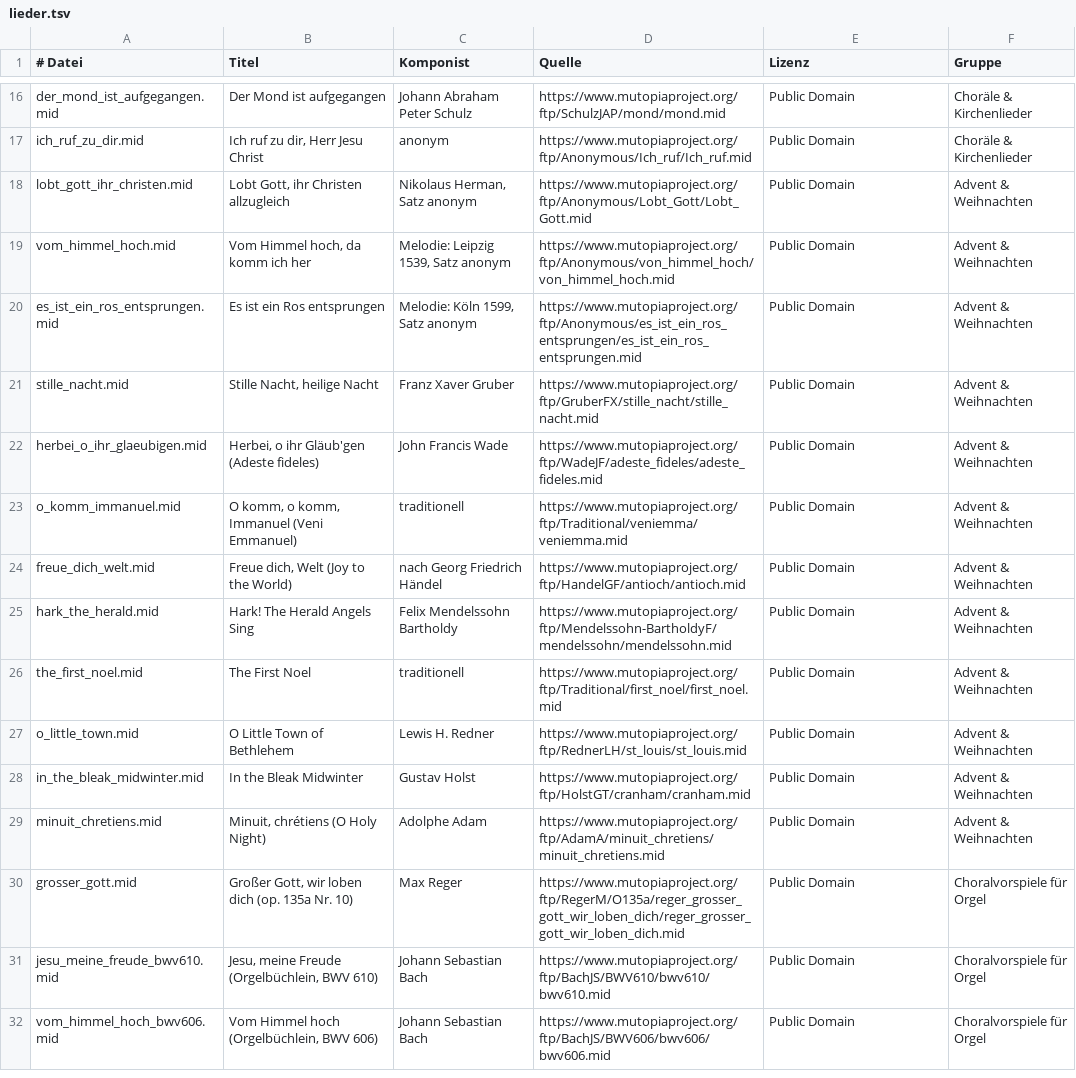
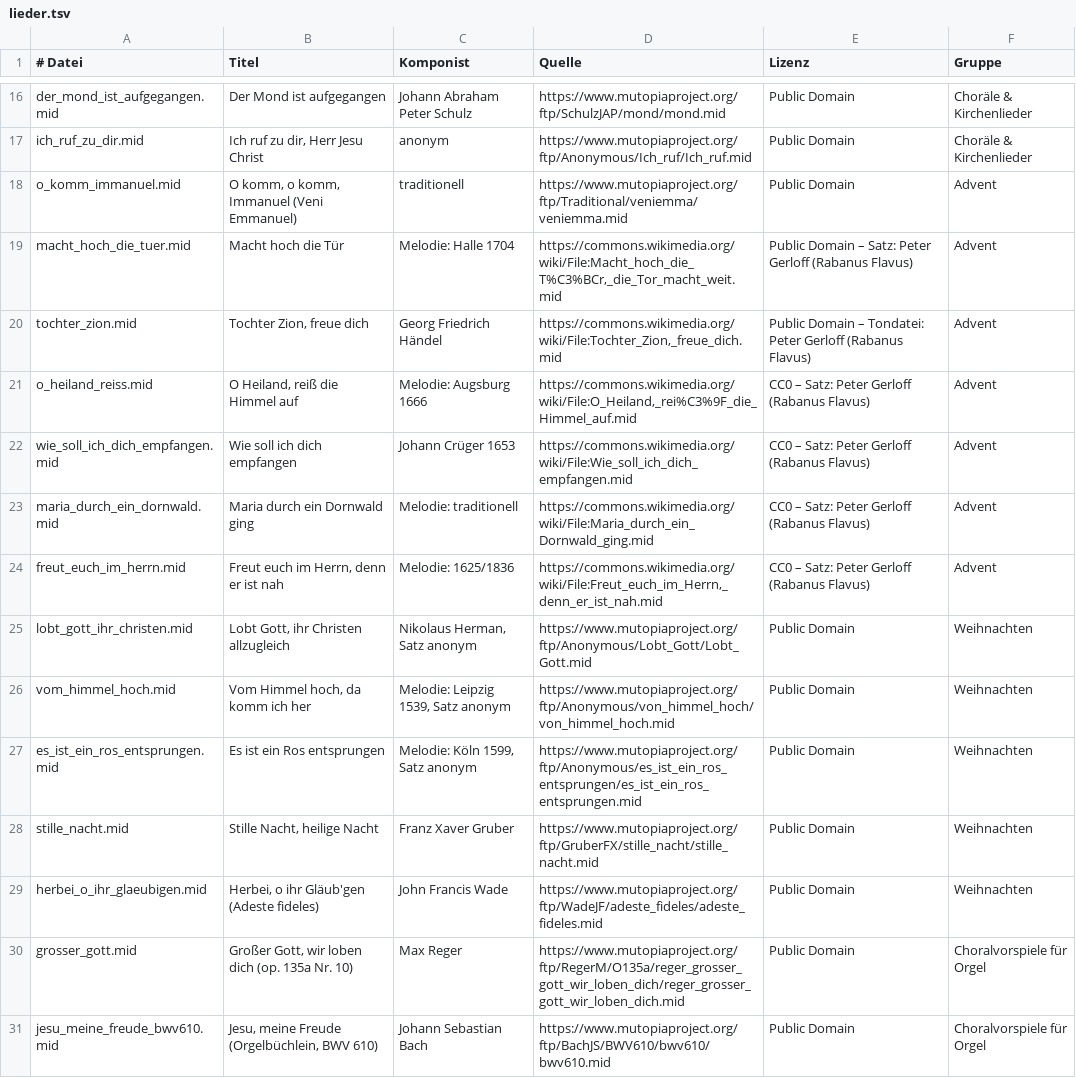
Before and after one commit to casualistcode/Orgamat, a TSV file: app/src/main/assets/lieder/lieder.tsv, drawn as a sheet; only a part is shown, gaps mark what is left out; the shorter side is filled out with more unchanged rows; the diff covers the shown part only.

```diff
--- a/app/src/main/assets/lieder/lieder.tsv
+++ b/app/src/main/assets/lieder/lieder.tsv
@@ -17,14 +17,14 @@ der_mond_ist_aufgegangen.mid	Der Mond ist aufgegangen	Johann Abraham Peter Schul
 ich_ruf_zu_dir.mid	Ich ruf zu dir, Herr Jesu Christ	anonym	https://www.mutopiaproject.org/ftp/Anonymous/Ich_ruf/Ich_ruf.mid	Public Domain	Choräle & Kirchenlieder
-lobt_gott_ihr_christen.mid	Lobt Gott, ihr Christen allzugleich	Nikolaus Herman, Satz anonym	https://www.mutopiaproject.org/ftp/Anonymous/Lobt_Gott/Lobt_Gott.mid	Public Domain	Advent & Weihnachten
-vom_himmel_hoch.mid	Vom Himmel hoch, da komm ich her	Melodie: Leipzig 1539, Satz anonym	https://www.mutopiaproject.org/ftp/Anonymous/von_himmel_hoch/von_himmel_hoch.mid	Public Domain	Advent & Weihnachten
-es_ist_ein_ros_entsprungen.mid	Es ist ein Ros entsprungen	Melodie: Köln 1599, Satz anonym	https://www.mutopiaproject.org/ftp/Anonymous/es_ist_ein_ros_entsprungen/es_ist_ein_ros_entsprungen.mid	Public Domain	Advent & Weihnachten
-stille_nacht.mid	Stille Nacht, heilige Nacht	Franz Xaver Gruber	https://www.mutopiaproject.org/ftp/GruberFX/stille_nacht/stille_nacht.mid	Public Domain	Advent & Weihnachten
-herbei_o_ihr_glaeubigen.mid	Herbei, o ihr Gläub'gen (Adeste fideles)	John Francis Wade	https://www.mutopiaproject.org/ftp/WadeJF/adeste_fideles/adeste_fideles.mid	Public Domain	Advent & Weihnachten
-o_komm_immanuel.mid	O komm, o komm, Immanuel (Veni Emmanuel)	traditionell	https://www.mutopiaproject.org/ftp/Traditional/veniemma/veniemma.mid	Public Domain	Advent & Weihnachten
-freue_dich_welt.mid	Freue dich, Welt (Joy to the World)	nach Georg Friedrich Händel	https://www.mutopiaproject.org/ftp/HandelGF/antioch/antioch.mid	Public Domain	Advent & Weihnachten
-hark_the_herald.mid	Hark! The Herald Angels Sing	Felix Mendelssohn Bartholdy	https://www.mutopiaproject.org/ftp/Mendelssohn-BartholdyF/mendelssohn/mendelssohn.mid	Public Domain	Advent & Weihnachten
-the_first_noel.mid	The First Noel	traditionell	https://www.mutopiaproject.org/ftp/Traditional/first_noel/first_noel.mid	Public Domain	Advent & Weihnachten
-o_little_town.mid	O Little Town of Bethlehem	Lewis H. Redner	https://www.mutopiaproject.org/ftp/RednerLH/st_louis/st_louis.mid	Public Domain	Advent & Weihnachten
-in_the_bleak_midwinter.mid	In the Bleak Midwinter	Gustav Holst	https://www.mutopiaproject.org/ftp/HolstGT/cranham/cranham.mid	Public Domain	Advent & Weihnachten
-minuit_chretiens.mid	Minuit, chrétiens (O Holy Night)	Adolphe Adam	https://www.mutopiaproject.org/ftp/AdamA/minuit_chretiens/minuit_chretiens.mid	Public Domain	Advent & Weihnachten
+o_komm_immanuel.mid	O komm, o komm, Immanuel (Veni Emmanuel)	traditionell	https://www.mutopiaproject.org/ftp/Traditional/veniemma/veniemma.mid	Public Domain	Advent
+macht_hoch_die_tuer.mid	Macht hoch die Tür	Melodie: Halle 1704	https://commons.wikimedia.org/wiki/File:Macht_hoch_die_T%C3%BCr,_die_Tor_macht_weit.mid	Public Domain – Satz: Peter Gerloff (Rabanus Flavus)	Advent
+tochter_zion.mid	Tochter Zion, freue dich	Georg Friedrich Händel	https://commons.wikimedia.org/wiki/File:Tochter_Zion,_freue_dich.mid	Public Domain – Tondatei: Peter Gerloff (Rabanus Flavus)	Advent
+o_heiland_reiss.mid	O Heiland, reiß die Himmel auf	Melodie: Augsburg 1666	https://commons.wikimedia.org/wiki/File:O_Heiland,_rei%C3%9F_die_Himmel_auf.mid	CC0 – Satz: Peter Gerloff (Rabanus Flavus)	Advent
+wie_soll_ich_dich_empfangen.mid	Wie soll ich dich empfangen	Johann Crüger 1653	https://commons.wikimedia.org/wiki/File:Wie_soll_ich_dich_empfangen.mid	CC0 – Satz: Peter Gerloff (Rabanus Flavus)	Advent
+maria_durch_ein_dornwald.mid	Maria durch ein Dornwald ging	Melodie: traditionell	https://commons.wikimedia.org/wiki/File:Maria_durch_ein_Dornwald_ging.mid	CC0 – Satz: Peter Gerloff (Rabanus Flavus)	Advent
+freut_euch_im_herrn.mid	Freut euch im Herrn, denn er ist nah	Melodie: 1625/1836	https://commons.wikimedia.org/wiki/File:Freut_euch_im_Herrn,_denn_er_ist_nah.mid	CC0 – Satz: Peter Gerloff (Rabanus Flavus)	Advent
+lobt_gott_ihr_christen.mid	Lobt Gott, ihr Christen allzugleich	Nikolaus Herman, Satz anonym	https://www.mutopiaproject.org/ftp/Anonymous/Lobt_Gott/Lobt_Gott.mid	Public Domain	Weihnachten
+vom_himmel_hoch.mid	Vom Himmel hoch, da komm ich her	Melodie: Leipzig 1539, Satz anonym	https://www.mutopiaproject.org/ftp/Anonymous/von_himmel_hoch/von_himmel_hoch.mid	Public Domain	Weihnachten
+es_ist_ein_ros_entsprungen.mid	Es ist ein Ros entsprungen	Melodie: Köln 1599, Satz anonym	https://www.mutopiaproject.org/ftp/Anonymous/es_ist_ein_ros_entsprungen/es_ist_ein_ros_entsprungen.mid	Public Domain	Weihnachten
+stille_nacht.mid	Stille Nacht, heilige Nacht	Franz Xaver Gruber	https://www.mutopiaproject.org/ftp/GruberFX/stille_nacht/stille_nacht.mid	Public Domain	Weihnachten
+herbei_o_ihr_glaeubigen.mid	Herbei, o ihr Gläub'gen (Adeste fideles)	John Francis Wade	https://www.mutopiaproject.org/ftp/WadeJF/adeste_fideles/adeste_fideles.mid	Public Domain	Weihnachten
 grosser_gott.mid	Großer Gott, wir loben dich (op. 135a Nr. 10)	Max Reger	https://www.mutopiaproject.org/ftp/RegerM/O135a/reger_grosser_gott_wir_loben_dich/reger_grosser_gott_wir_loben_dich.mid	Public Domain	Choralvorspiele für Orgel
```
Also changed, not shown: 6 added rows and 8 edited cells elsewhere in this file, 10 other files.
